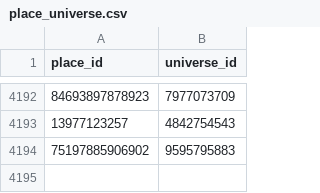
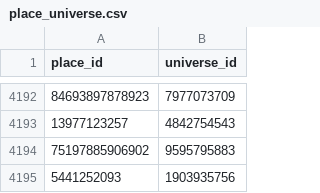
Before and after one commit to Smoove061/roblox-trend-tracker, a CSV file: data/place_universe.csv, drawn as a sheet; only a part is shown, gaps mark what is left out; the diff names each change by its address in the sheet, - before the commit and + after, or states it on an @@ line.

```diff
--- a/data/place_universe.csv
+++ b/data/place_universe.csv
+row 4195: 5441252093 | 1903935756
```
Also changed, not shown: data/game_status.csv, data/runs.csv, 43 other files.
